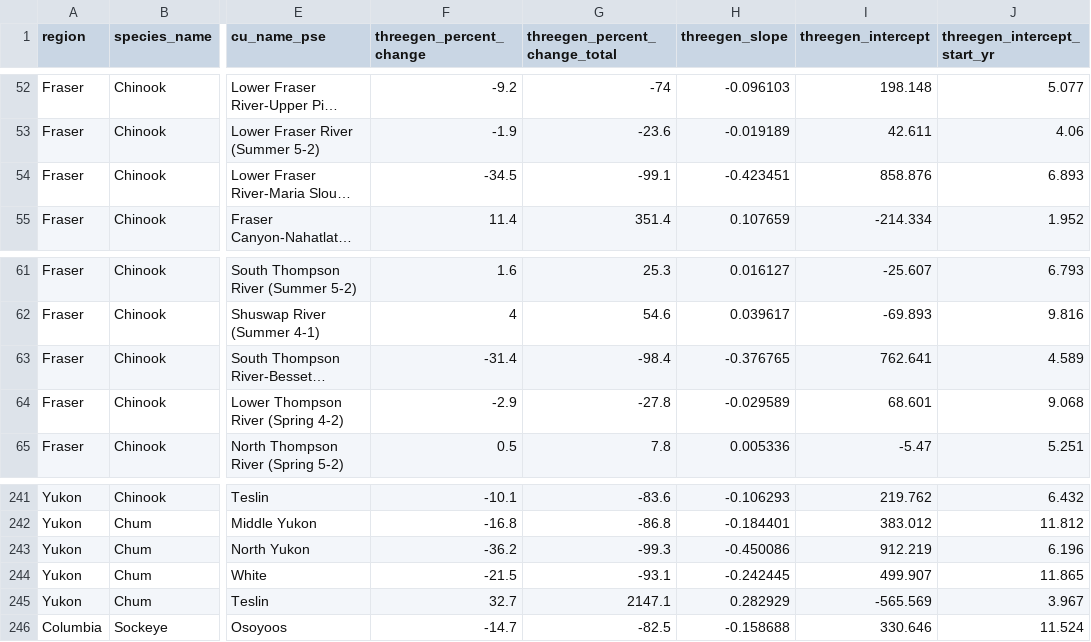
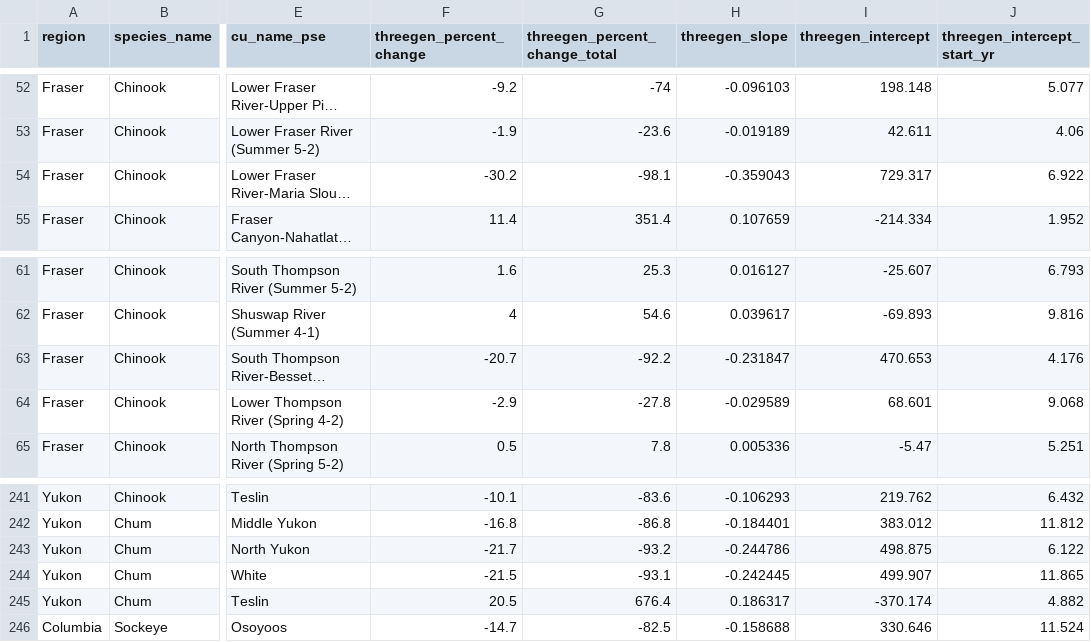
Before and after one commit to salmonwatersheds/population-indicators, a CSV file: trends/output/dataset391_threegen_trends.csv, drawn as a sheet; only a part is shown, gaps mark what is left out; long unchanged cells end in …; the diff names each change by its address in the sheet, - before the commit and + after, or states it on an @@ line.

```diff
--- a/trends/output/dataset391_threegen_trends.csv
+++ b/trends/output/dataset391_threegen_trends.csv
-F54 (threegen_percent_change): -34.5
+F54 (threegen_percent_change): -30.2
-G54 (threegen_percent_change_total): -99.1
+G54 (threegen_percent_change_total): -98.1
-H54 (threegen_slope): -0.423451
+H54 (threegen_slope): -0.359043
-I54 (threegen_intercept): 858.876
+I54 (threegen_intercept): 729.317
-J54 (threegen_intercept_start_yr): 6.893
+J54 (threegen_intercept_start_yr): 6.922
-F63 (threegen_percent_change): -31.4
+F63 (threegen_percent_change): -20.7
-G63 (threegen_percent_change_total): -98.4
+G63 (threegen_percent_change_total): -92.2
-H63 (threegen_slope): -0.376765
+H63 (threegen_slope): -0.231847
-I63 (threegen_intercept): 762.641
+I63 (threegen_intercept): 470.653
-J63 (threegen_intercept_start_yr): 4.589
+J63 (threegen_intercept_start_yr): 4.176
-F243 (threegen_percent_change): -36.2
+F243 (threegen_percent_change): -21.7
-G243 (threegen_percent_change_total): -99.3
+G243 (threegen_percent_change_total): -93.2
-H243 (threegen_slope): -0.450086
+H243 (threegen_slope): -0.244786
-I243 (threegen_intercept): 912.219
+I243 (threegen_intercept): 498.875
-J243 (threegen_intercept_start_yr): 6.196
+J243 (threegen_intercept_start_yr): 6.122
-F245 (threegen_percent_change): 32.7
+F245 (threegen_percent_change): 20.5
-G245 (threegen_percent_change_total): 2147.1
+G245 (threegen_percent_change_total): 676.4
-H245 (threegen_slope): 0.282929
+H245 (threegen_slope): 0.186317
-I245 (threegen_intercept): -565.569
+I245 (threegen_intercept): -370.174
-J245 (threegen_intercept_start_yr): 3.967
+J245 (threegen_intercept_start_yr): 4.882
```
Also changed, not shown: trends/output/dataset103_log_smoothed_spawners.csv, trends/output/dataset202_allgen_trends.csv, 1 other file.
